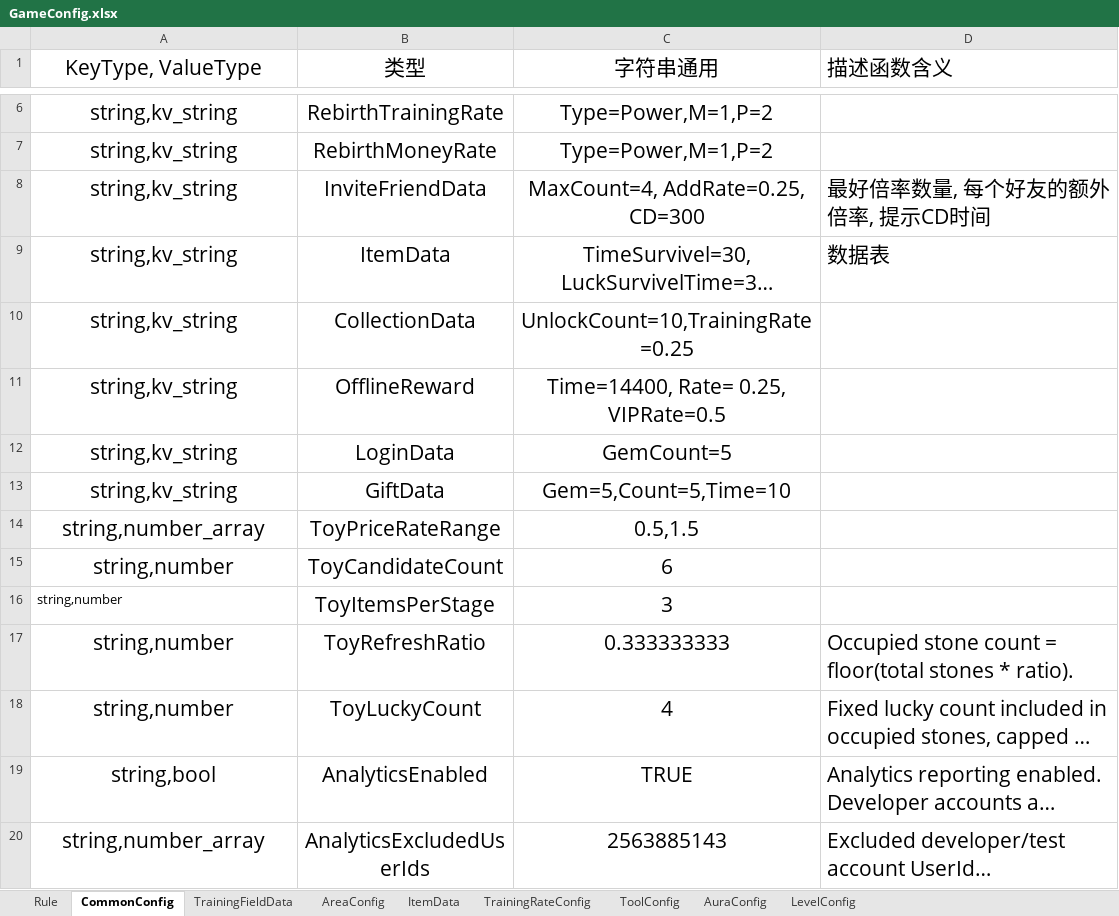
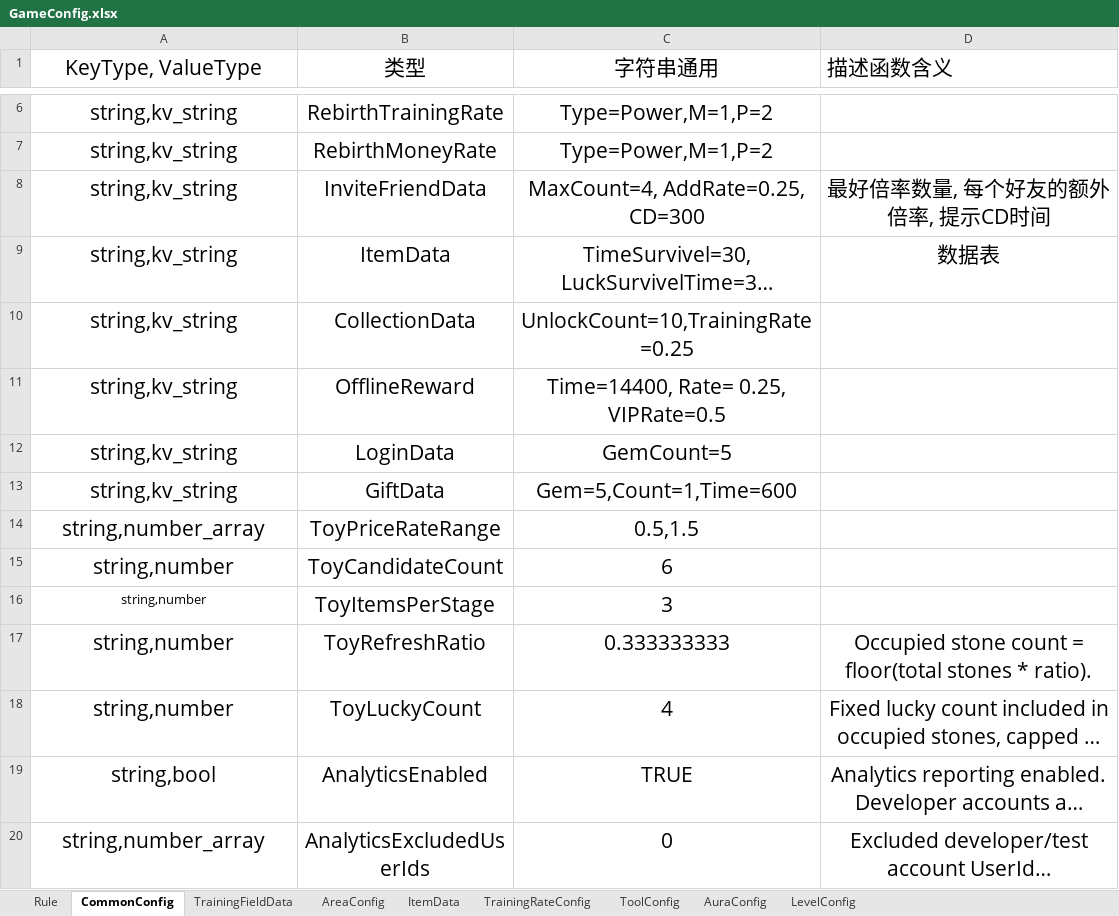
Before and after one commit to Lanransh/Roblox_Y1, an Excel workbook: 配置文档/GameConfig.xlsx, sheet CommonConfig, drawn as a sheet; only a part is shown, gaps mark what is left out; long unchanged cells end in …; values as stored, in another font and other column widths than the file's, no borders; the diff names each change by its address in the sheet, - before the commit and + after, or states it on an @@ line.

```diff
--- a/配置文档/GameConfig.xlsx (sheet CommonConfig)
+++ b/配置文档/GameConfig.xlsx (sheet CommonConfig)
-D8:D9 alignment: left
+D8:D9 alignment: center
-C13 (字符串通用): Gem=5,Count=5,Time=10
+C13 (字符串通用): Gem=5,Count=1,Time=600
-A16 alignment: left
+A16 alignment: center
-D17:D20 alignment: left
+D17:D20 alignment: center
-C20 (字符串通用): 2563885143
+C20 (字符串通用): 0
```
Also changed, not shown: sheet ItemData, sheet ToolConfig, sheet AuraConfig, 配置文档/ActivityConfig.xlsx, 配置文档/GoodsConfig.xlsx, 51 other files.
